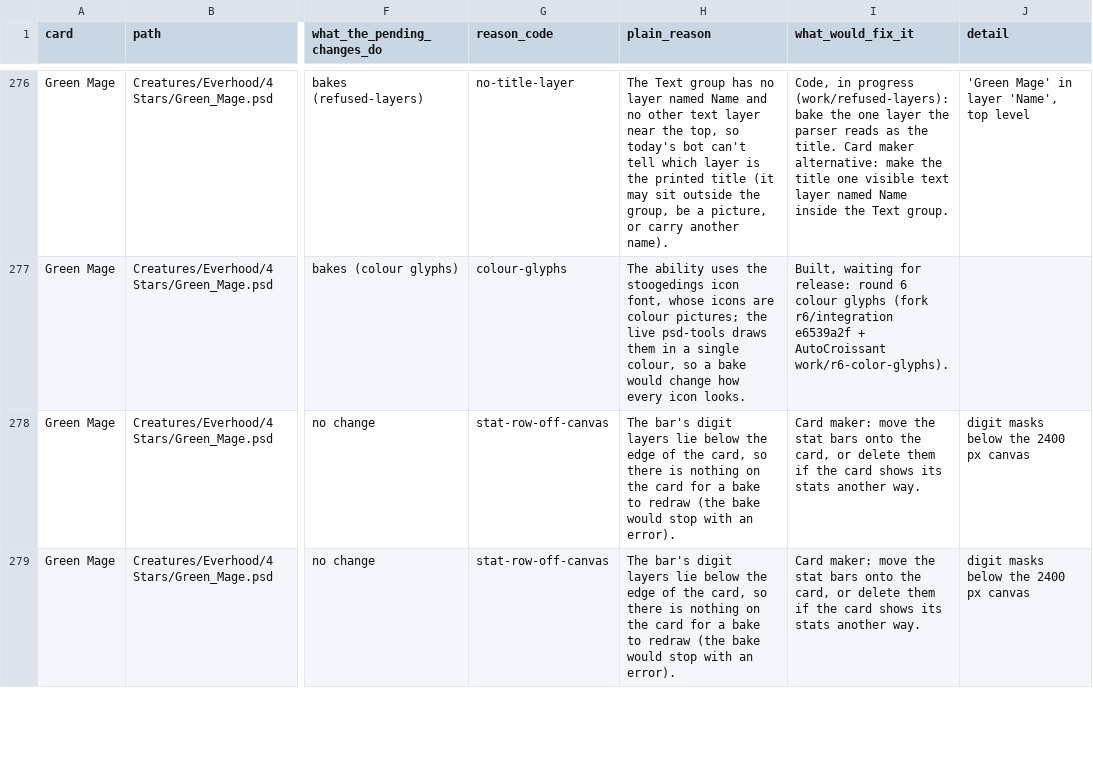
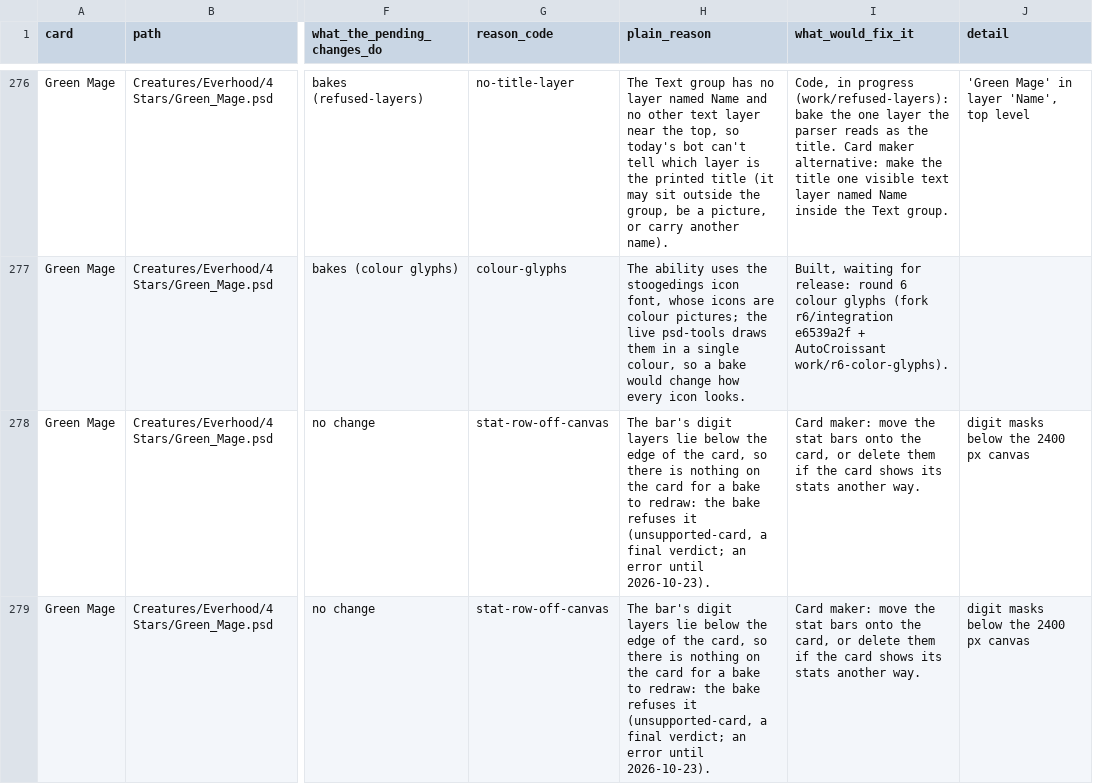
Before and after one commit to bobberlington/AutoCroissant, a CSV file: docs/Future/UNBAKEABLE_CARDS_2026-10-23.csv, drawn as a sheet; only a part is shown, gaps mark what is left out; the diff covers the shown part only; the diff names each change by its address in the sheet, - before the commit and + after, or states it on an @@ line.

Commit message:
Bake: refuse a stat bar off the canvas; stale verdicts settled

```diff
--- a/docs/Future/UNBAKEABLE_CARDS_2026-10-23.csv
+++ b/docs/Future/UNBAKEABLE_CARDS_2026-10-23.csv
-H278:H279 (plain_reason): …bake to redraw (the bake would stop with an error).
+H278:H279 (plain_reason): …bake to redraw: the bake refuses it (unsupported-card, a final verdict; an error until 2026-10-23).
```
Also changed, not shown: 2 edited cells elsewhere in this file, 9 other files.
